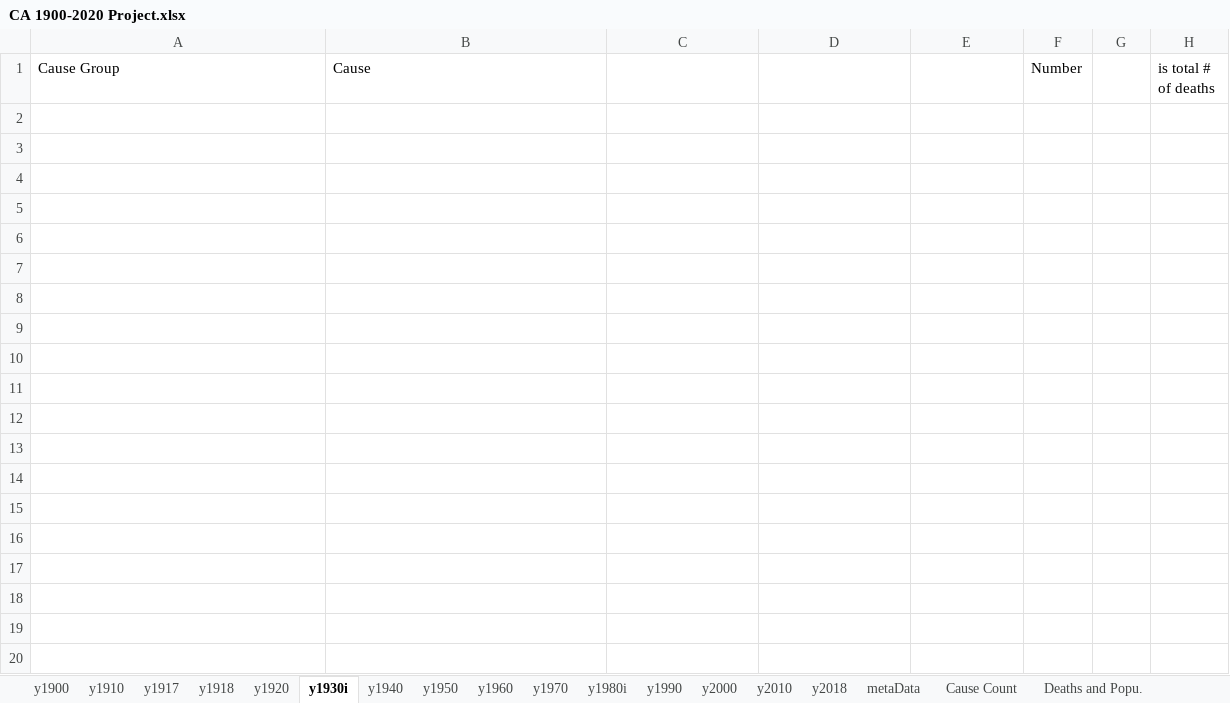
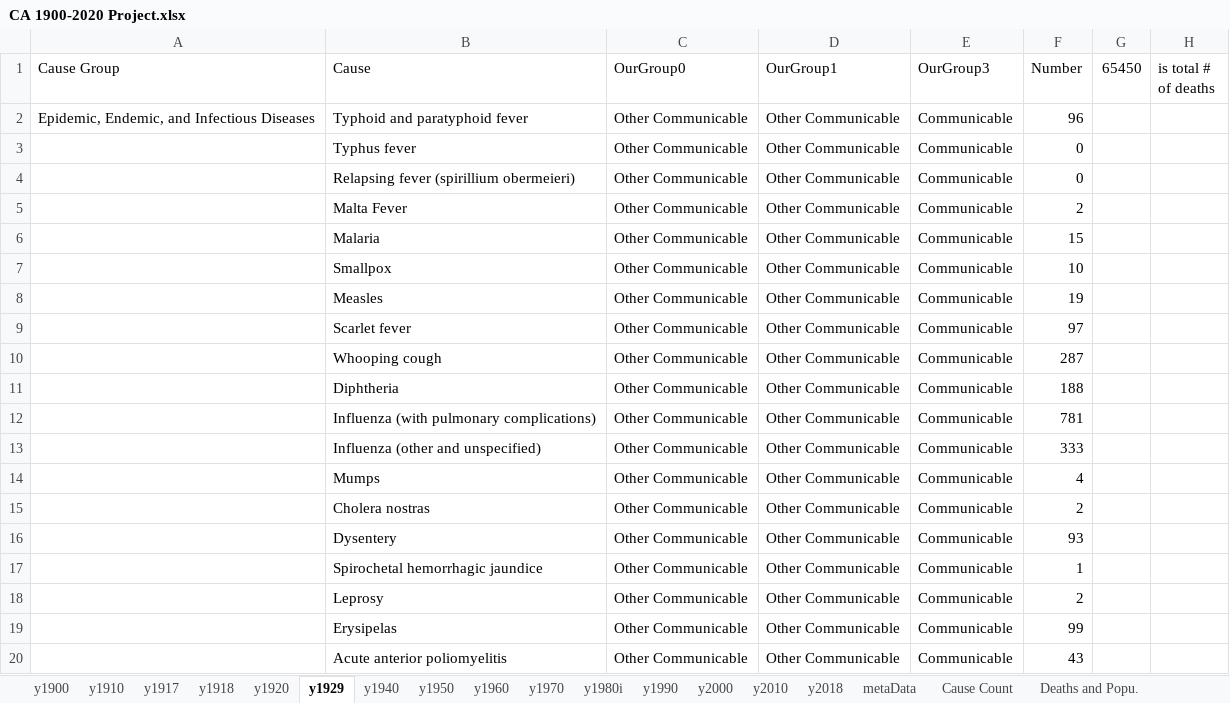
Before and after one commit to mcSamuelDataSci/120_years_of_death, an Excel workbook: CA 1900-2020 Project.xlsx, sheet y1929, drawn as a sheet; only a part is shown; values as stored, in another font and other column widths than the file's, no borders; the diff covers the shown part only; the diff names each change by its address in the sheet, - before the commit and + after, or states it on an @@ line.

```diff
--- a/CA 1900-2020 Project.xlsx (sheet y1929)
+++ b/CA 1900-2020 Project.xlsx (sheet y1929)
-sheet tab: y1930i
+sheet tab: y1929
-C1: (empty)
+C1: OurGroup0
-D1: (empty)
+D1: OurGroup1
-E1: (empty)
+E1: OurGroup3
-G1: (empty)
+G1: 65450
+row 2: Epidemic, Endemic, and Infectious Diseases | Typhoid and paratyphoid fever | Other Communicable | Other Communicable | Communicable | 96
+row 3:  | Typhus fever | Other Communicable | Other Communicable | Communicable | 0
+row 4:  | Relapsing fever (spirillium obermeieri) | Other Communicable | Other Communicable | Communicable | 0
+row 5:  | Malta Fever | Other Communicable | Other Communicable | Communicable | 2
+row 6:  | Malaria | Other Communicable | Other Communicable | Communicable | 15
+row 7:  | Smallpox | Other Communicable | Other Communicable | Communicable | 10
+row 8:  | Measles | Other Communicable | Other Communicable | Communicable | 19
+row 9:  | Scarlet fever | Other Communicable | Other Communicable | Communicable | 97
+row 10:  | Whooping cough | Other Communicable | Other Communicable | Communicable | 287
+row 11:  | Diphtheria | Other Communicable | Other Communicable | Communicable | 188
+row 12:  | Influenza (with pulmonary complications) | Other Communicable | Other Communicable | Communicable | 781
+row 13:  | Influenza (other and unspecified) | Other Communicable | Other Communicable | Communicable | 333
+row 14:  | Mumps | Other Communicable | Other Communicable | Communicable | 4
+row 15:  | Cholera nostras | Other Communicable | Other Communicable | Communicable | 2
+row 16:  | Dysentery | Other Communicable | Other Communicable | Communicable | 93
+row 17:  | Spirochetal hemorrhagic jaundice | Other Communicable | Other Communicable | Communicable | 1
+row 18:  | Leprosy | Other Communicable | Other Communicable | Communicable | 2
+row 19:  | Erysipelas | Other Communicable | Other Communicable | Communicable | 99
+row 20:  | Acute anterior poliomyelitis | Other Communicable | Other Communicable | Communicable | 43
```
Also changed, not shown: 210 added rows elsewhere in this sheet, sheet metaData, sheet y1920, 1 other file.
